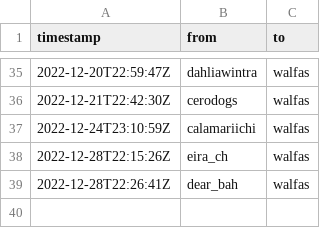
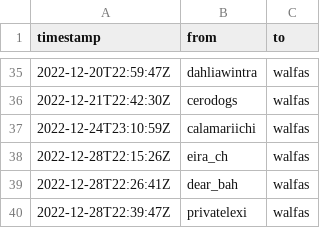
Before and after one commit to walfie/twitch-raid-log, a CSV file: public/raids-incoming.csv, drawn as a sheet; only a part is shown, gaps mark what is left out; the diff names each change by its address in the sheet, - before the commit and + after, or states it on an @@ line.

```diff
--- a/public/raids-incoming.csv
+++ b/public/raids-incoming.csv
+row 40: 2022-12-28T22:39:47Z | privatelexi | walfas
```
